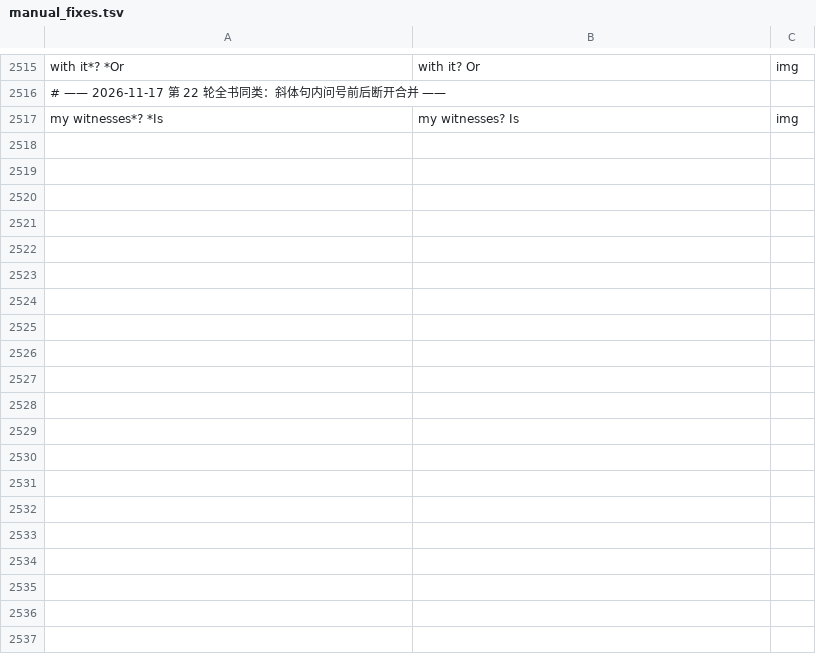
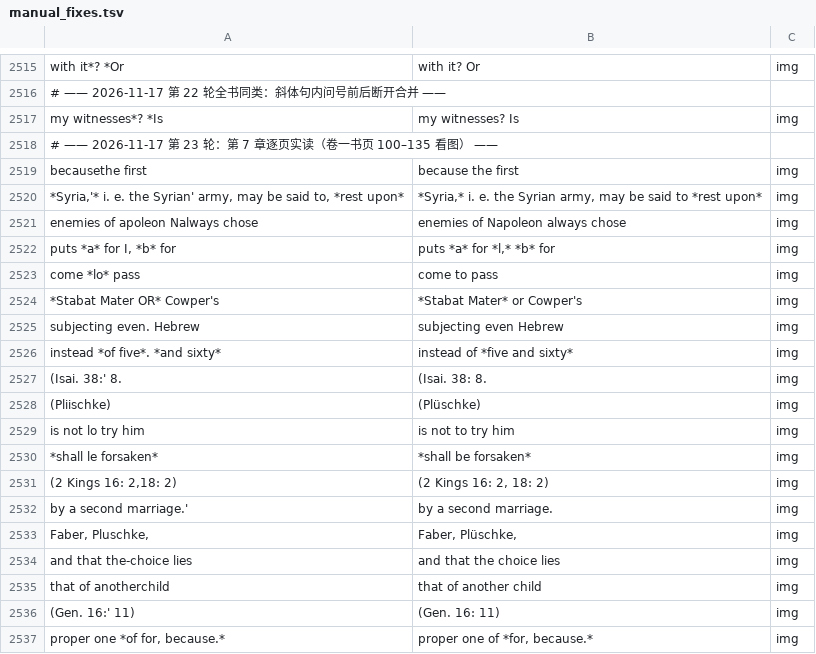
Before and after one commit to whcjb/whcjb.github.io, a TSV file: alexander_raw/isaiah/manual_fixes.tsv, drawn as a sheet; only a part is shown, gaps mark what is left out; the diff covers the shown part only.

```diff
--- a/alexander_raw/isaiah/manual_fixes.tsv
+++ b/alexander_raw/isaiah/manual_fixes.tsv
@@ -2517 +2517,21 @@ with it*? *Or	with it? Or	img
 my witnesses*? *Is	my witnesses? Is	img
+# —— 2026-11-17 第 23 轮：第 7 章逐页实读（卷一书页 100–135 看图） ——
+becausethe first	because the first	img
+*Syria,'* i. e. the Syrian' army, may be said to, *rest upon*	*Syria,* i. e. the Syrian army, may be said to *rest upon*	img
+enemies of apoleon Nalways chose	enemies of Napoleon always chose	img
+puts *a* for I, *b* for	puts *a* for *l,* *b* for	img
+come *lo* pass	come to pass	img
+*Stabat Mater OR* Cowper's	*Stabat Mater* or Cowper's	img
+subjecting even. Hebrew	subjecting even Hebrew	img
+instead *of five*. *and sixty*	instead of *five and sixty*	img
+(Isai. 38:' 8.	(Isai. 38: 8.	img
+(Pliischke)	(Plüschke)	img
+is not lo try him	is not to try him	img
+*shall le forsaken*	*shall be forsaken*	img
+(2 Kings 16: 2,18: 2)	(2 Kings 16: 2, 18: 2)	img
+by a second marriage.'	by a second marriage.	img
+Faber, Pluschke,	Faber, Plüschke,	img
+and that the-choice lies	and that the choice lies	img
+that of anotherchild	that of another child	img
+(Gen. 16:' 11)	(Gen. 16: 11)	img
+proper one *of for, because.*	proper one of *for, because.*	img
```
Also changed, not shown: 17 added rows elsewhere in this file, alexander_raw/isaiah/foreign_image.tsv, 5 other files.
